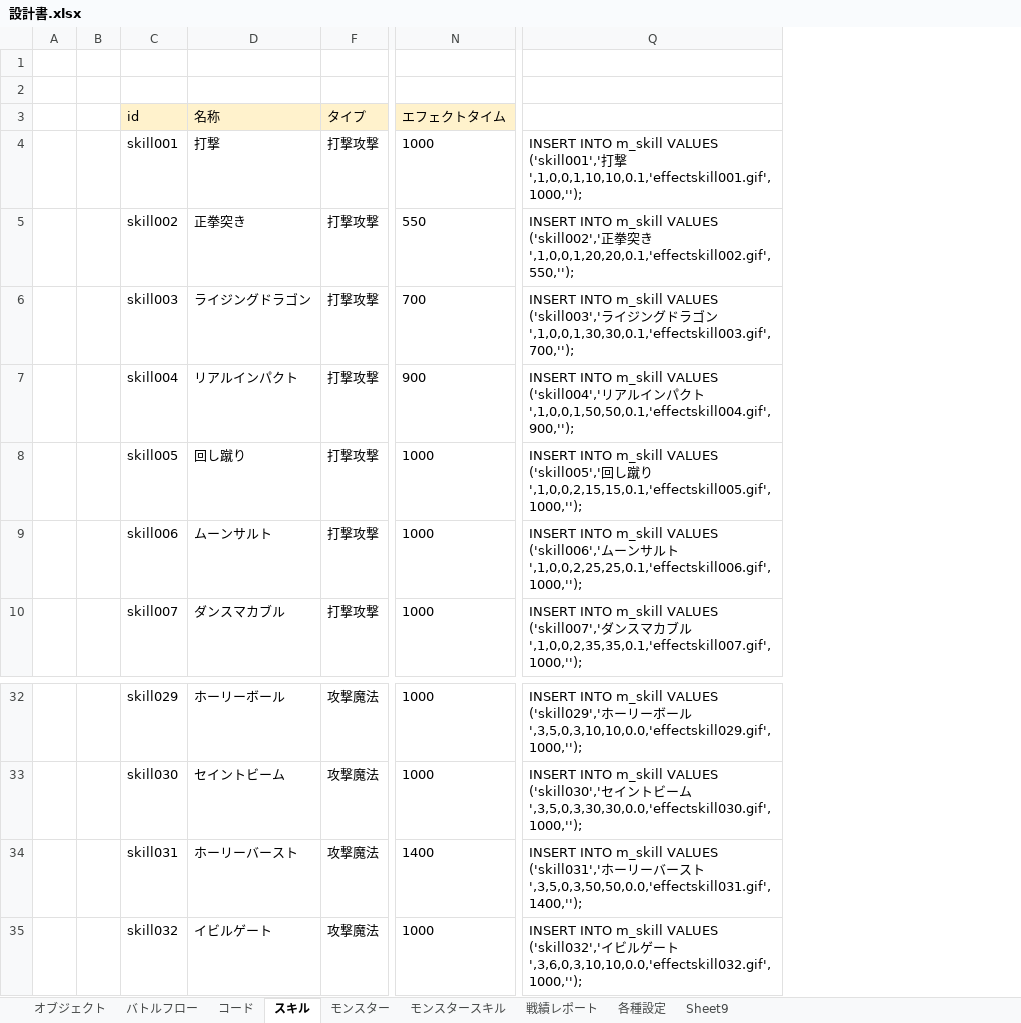
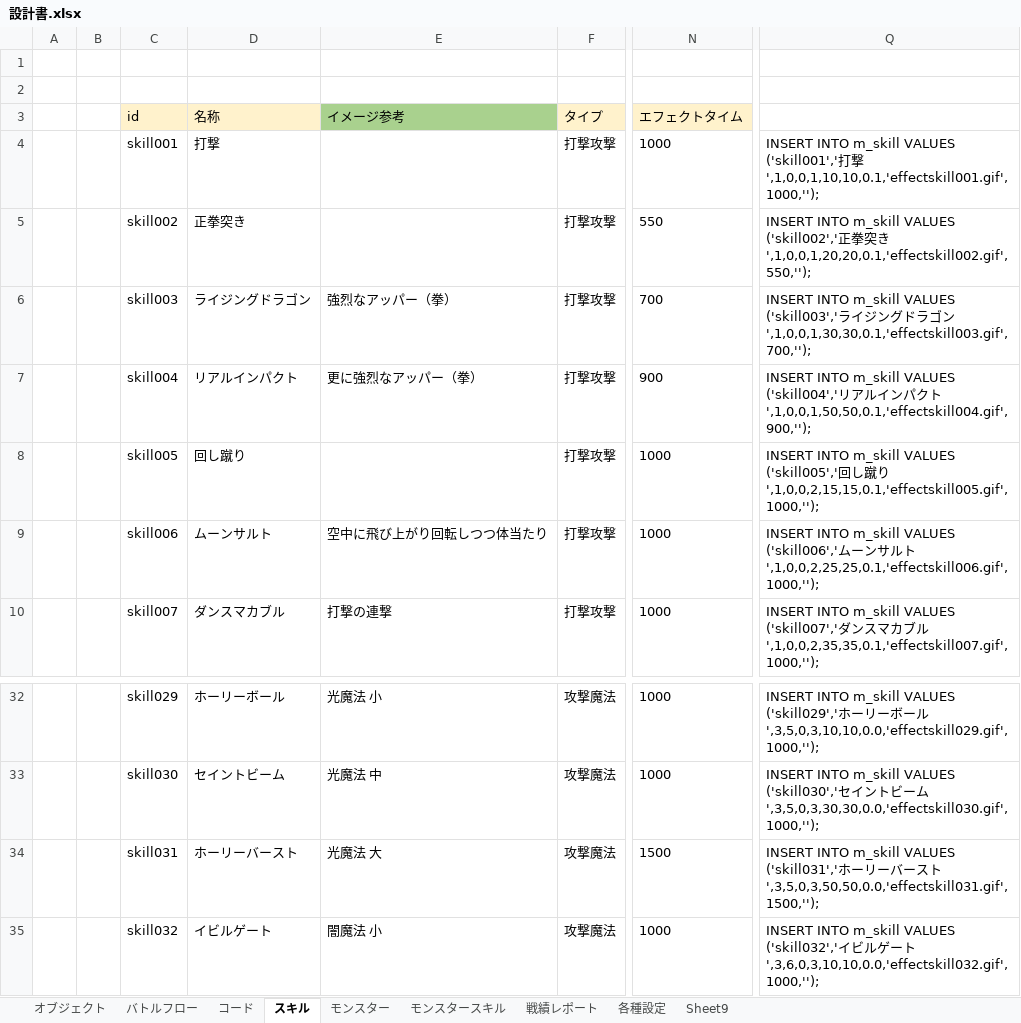
Before and after one commit to kazGear/kaz_app, an Excel workbook: KazApp_document/設計書.xlsx, sheet スキル, drawn as a sheet; only a part is shown, gaps mark what is left out; values as stored, in another font and other column widths than the file's, no borders; the diff names each change by its address in the sheet, - before the commit and + after, or states it on an @@ line.

```diff
--- a/KazApp_document/設計書.xlsx (sheet スキル)
+++ b/KazApp_document/設計書.xlsx (sheet スキル)
@@ column E (イメージ参考) unhidden, rows 6-10: 強烈なアッパー（拳） | 更に強烈なアッパー（拳） |  | 空中に飛び上がり回転しつつ体当たり | 打撃の連撃; rows 32-35: 光魔法 小 | 光魔法 中 | 光魔法 大 | 闇魔法 小 @@
-N34 (エフェクトタイム): 1400
+N34 (エフェクトタイム): 1500
-Q34: …スト',3,5,0,3,50,50,0.0,'effectskill031.gif',1400,'');
+Q34: …スト',3,5,0,3,50,50,0.0,'effectskill031.gif',1500,'');
```
Also changed, not shown: 7 other files.
